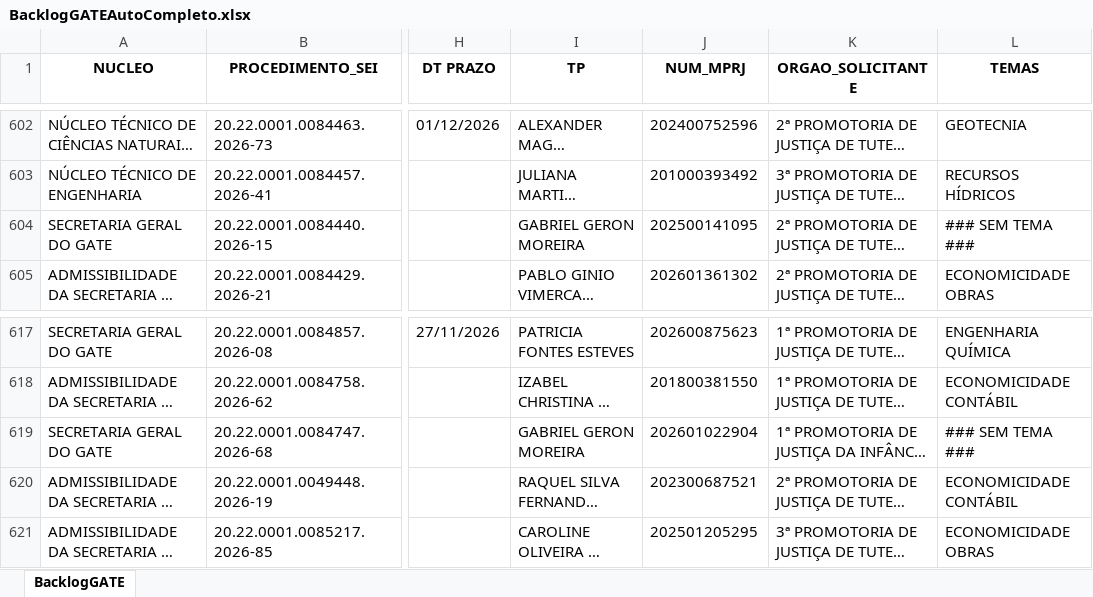
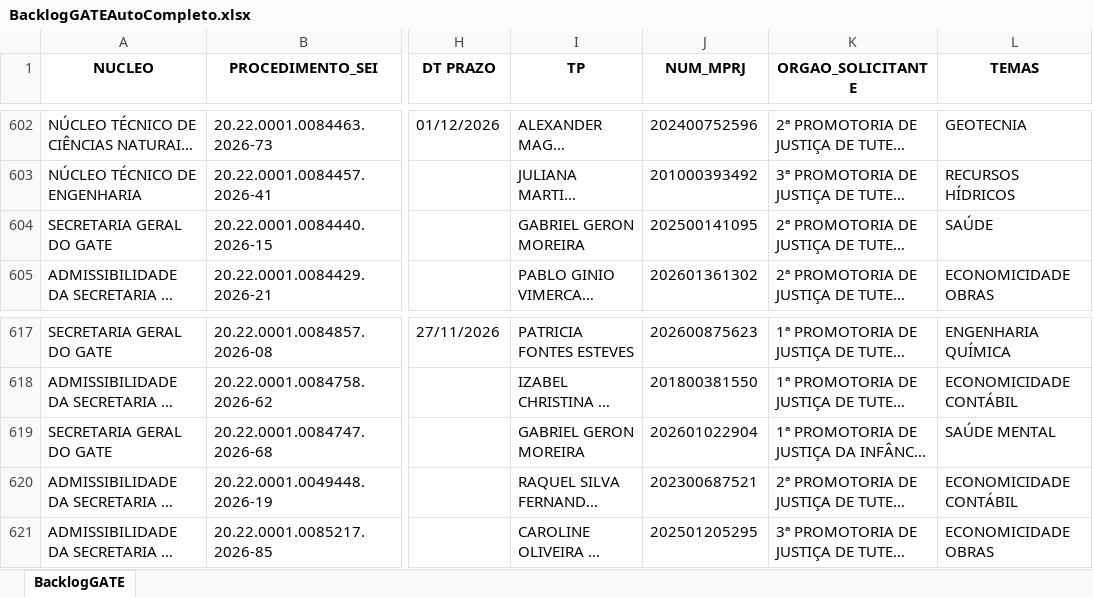
Before and after one commit to cdadosgate/backlog-GATE, an Excel workbook: BacklogGATEAutoCompleto.xlsx, sheet BacklogGATE, drawn as a sheet; only a part is shown, gaps mark what is left out; long unchanged cells end in …; values as stored, in another font and other column widths than the file's, no borders; the diff covers the shown part only; the diff names each change by its address in the sheet, - before the commit and + after, or states it on an @@ line.

Commit message:
Add backlog, prod, and saida_sem_it - 2026-11-25 08:30:03

```diff
--- a/BacklogGATEAutoCompleto.xlsx (sheet BacklogGATE)
+++ b/BacklogGATEAutoCompleto.xlsx (sheet BacklogGATE)
-L604 (TEMAS): ### SEM TEMA ###
+L604 (TEMAS): SAÚDE
-L619 (TEMAS): ### SEM TEMA ###
+L619 (TEMAS): SAÚDE MENTAL
```
Also changed, not shown: 11 edited cells elsewhere in this sheet, SaidaSemITGATEAutoCompleto.xlsx, 1 other file.
